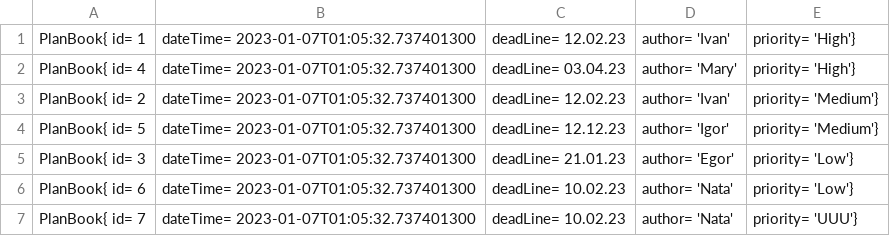
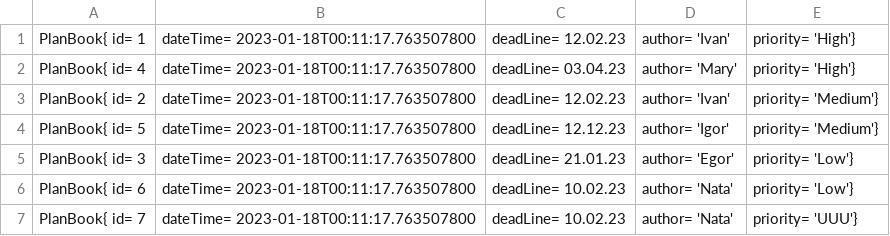
Before and after one commit to Igor-Manko/JavaHomeWork, a CSV file: HomeWorkOOP_4/src/planing/outputSort.csv, drawn as a sheet.

```diff
--- a/HomeWorkOOP_4/src/planing/outputSort.csv
+++ b/HomeWorkOOP_4/src/planing/outputSort.csv
@@ -1,7 +1,7 @@
-PlanBook{ id= 1, dateTime= 2023-01-07T01:05:32.737401300, deadLine= 12.02.23, author= 'Ivan', priority= 'High'}
-PlanBook{ id= 4, dateTime= 2023-01-07T01:05:32.737401300, deadLine= 03.04.23, author= 'Mary', priority= 'High'}
-PlanBook{ id= 2, dateTime= 2023-01-07T01:05:32.737401300, deadLine= 12.02.23, author= 'Ivan', priority= 'Medium'}
-PlanBook{ id= 5, dateTime= 2023-01-07T01:05:32.737401300, deadLine= 12.12.23, author= 'Igor', priority= 'Medium'}
-PlanBook{ id= 3, dateTime= 2023-01-07T01:05:32.737401300, deadLine= 21.01.23, author= 'Egor', priority= 'Low'}
-PlanBook{ id= 6, dateTime= 2023-01-07T01:05:32.737401300, deadLine= 10.02.23, author= 'Nata', priority= 'Low'}
-PlanBook{ id= 7, dateTime= 2023-01-07T01:05:32.737401300, deadLine= 10.02.23, author= 'Nata', priority= 'UUU'}
+PlanBook{ id= 1, dateTime= 2023-01-18T00:11:17.763507800, deadLine= 12.02.23, author= 'Ivan', priority= 'High'}
+PlanBook{ id= 4, dateTime= 2023-01-18T00:11:17.763507800, deadLine= 03.04.23, author= 'Mary', priority= 'High'}
+PlanBook{ id= 2, dateTime= 2023-01-18T00:11:17.763507800, deadLine= 12.02.23, author= 'Ivan', priority= 'Medium'}
+PlanBook{ id= 5, dateTime= 2023-01-18T00:11:17.763507800, deadLine= 12.12.23, author= 'Igor', priority= 'Medium'}
+PlanBook{ id= 3, dateTime= 2023-01-18T00:11:17.763507800, deadLine= 21.01.23, author= 'Egor', priority= 'Low'}
+PlanBook{ id= 6, dateTime= 2023-01-18T00:11:17.763507800, deadLine= 10.02.23, author= 'Nata', priority= 'Low'}
+PlanBook{ id= 7, dateTime= 2023-01-18T00:11:17.763507800, deadLine= 10.02.23, author= 'Nata', priority= 'UUU'}
```
Also changed, not shown: HomeWorkOOP_4/src/planing/output.csv, 11 other files.
